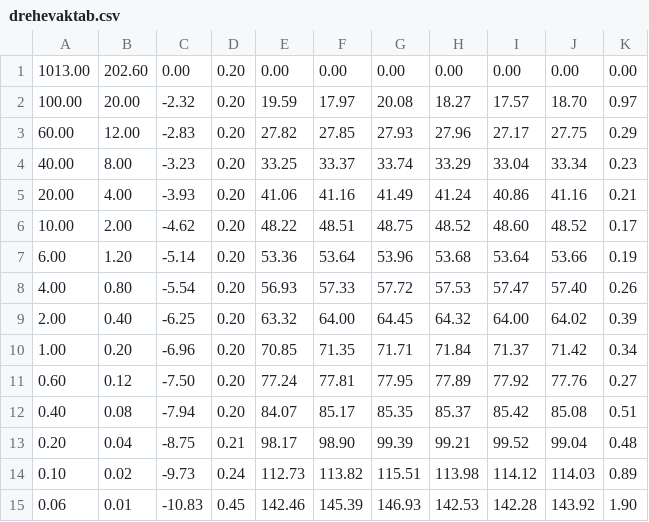
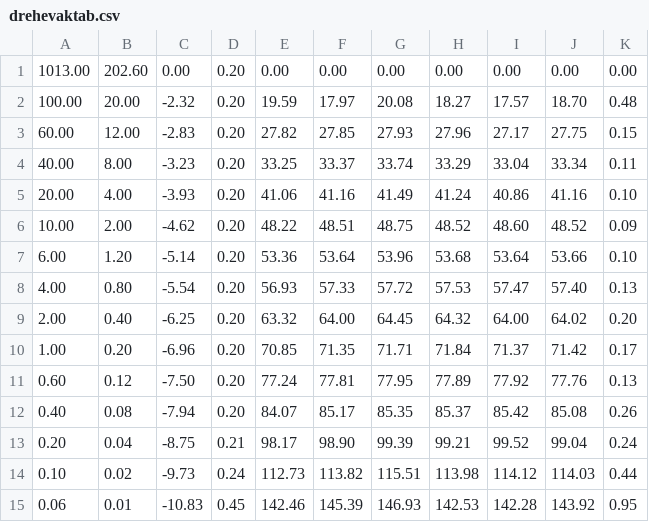
Before and after one commit to TRose27/FP, a CSV file: V70/data/drehevaktab.csv, drawn as a sheet.

```diff
--- a/V70/data/drehevaktab.csv
+++ b/V70/data/drehevaktab.csv
@@ -1,15 +1,15 @@
 1013.00,202.60,0.00,0.20,0.00,0.00,0.00,0.00,0.00,0.00,0.00
-100.00,20.00,-2.32,0.20,19.59,17.97,20.08,18.27,17.57,18.70,0.97
-60.00,12.00,-2.83,0.20,27.82,27.85,27.93,27.96,27.17,27.75,0.29
-40.00,8.00,-3.23,0.20,33.25,33.37,33.74,33.29,33.04,33.34,0.23
-20.00,4.00,-3.93,0.20,41.06,41.16,41.49,41.24,40.86,41.16,0.21
-10.00,2.00,-4.62,0.20,48.22,48.51,48.75,48.52,48.60,48.52,0.17
-6.00,1.20,-5.14,0.20,53.36,53.64,53.96,53.68,53.64,53.66,0.19
-4.00,0.80,-5.54,0.20,56.93,57.33,57.72,57.53,57.47,57.40,0.26
-2.00,0.40,-6.25,0.20,63.32,64.00,64.45,64.32,64.00,64.02,0.39
-1.00,0.20,-6.96,0.20,70.85,71.35,71.71,71.84,71.37,71.42,0.34
-0.60,0.12,-7.50,0.20,77.24,77.81,77.95,77.89,77.92,77.76,0.27
-0.40,0.08,-7.94,0.20,84.07,85.17,85.35,85.37,85.42,85.08,0.51
-0.20,0.04,-8.75,0.21,98.17,98.90,99.39,99.21,99.52,99.04,0.48
-0.10,0.02,-9.73,0.24,112.73,113.82,115.51,113.98,114.12,114.03,0.89
-0.06,0.01,-10.83,0.45,142.46,145.39,146.93,142.53,142.28,143.92,1.90
+100.00,20.00,-2.32,0.20,19.59,17.97,20.08,18.27,17.57,18.70,0.48
+60.00,12.00,-2.83,0.20,27.82,27.85,27.93,27.96,27.17,27.75,0.15
+40.00,8.00,-3.23,0.20,33.25,33.37,33.74,33.29,33.04,33.34,0.11
+20.00,4.00,-3.93,0.20,41.06,41.16,41.49,41.24,40.86,41.16,0.10
+10.00,2.00,-4.62,0.20,48.22,48.51,48.75,48.52,48.60,48.52,0.09
+6.00,1.20,-5.14,0.20,53.36,53.64,53.96,53.68,53.64,53.66,0.10
+4.00,0.80,-5.54,0.20,56.93,57.33,57.72,57.53,57.47,57.40,0.13
+2.00,0.40,-6.25,0.20,63.32,64.00,64.45,64.32,64.00,64.02,0.20
+1.00,0.20,-6.96,0.20,70.85,71.35,71.71,71.84,71.37,71.42,0.17
+0.60,0.12,-7.50,0.20,77.24,77.81,77.95,77.89,77.92,77.76,0.13
+0.40,0.08,-7.94,0.20,84.07,85.17,85.35,85.37,85.42,85.08,0.26
+0.20,0.04,-8.75,0.21,98.17,98.90,99.39,99.21,99.52,99.04,0.24
+0.10,0.02,-9.73,0.24,112.73,113.82,115.51,113.98,114.12,114.03,0.44
+0.06,0.01,-10.83,0.45,142.46,145.39,146.93,142.53,142.28,143.92,0.95
```
Also changed, not shown: V70/data/turboevaktab.csv, V70/data/turboleck4tab.csv, 10 other files.
